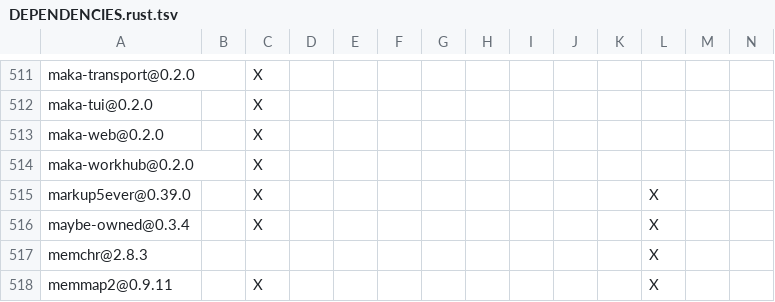
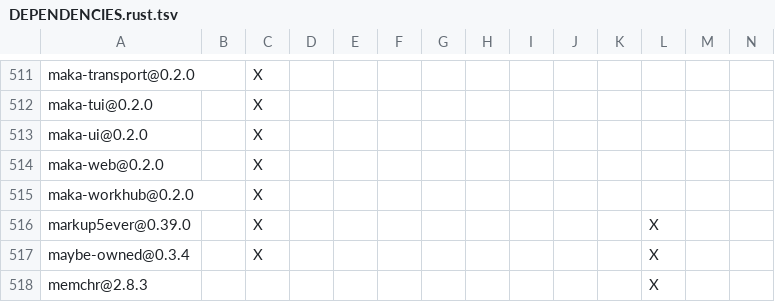
Before and after one commit to agent-memory-atlas-archive/apache--maka, a TSV file: crates/cli/DEPENDENCIES.rust.tsv, drawn as a sheet; only a part is shown, gaps mark what is left out; the shorter side is filled out with more unchanged rows; rows hold the shown columns only; the diff names each change by its address in the sheet, - before the commit and + after, or states it on an @@ line.

```diff
--- a/crates/cli/DEPENDENCIES.rust.tsv
+++ b/crates/cli/DEPENDENCIES.rust.tsv
+row 513: maka-ui@0.2.0 |  | X
```
Also changed, not shown: 31 other files.
